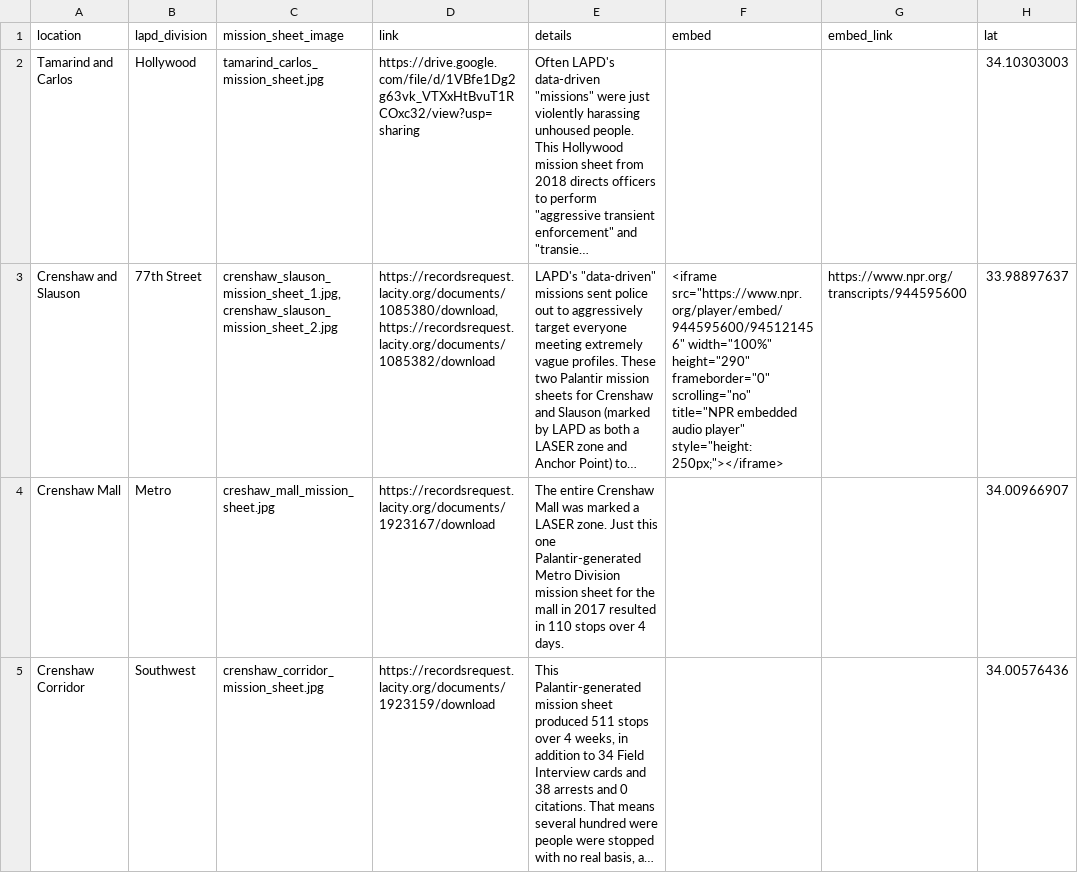
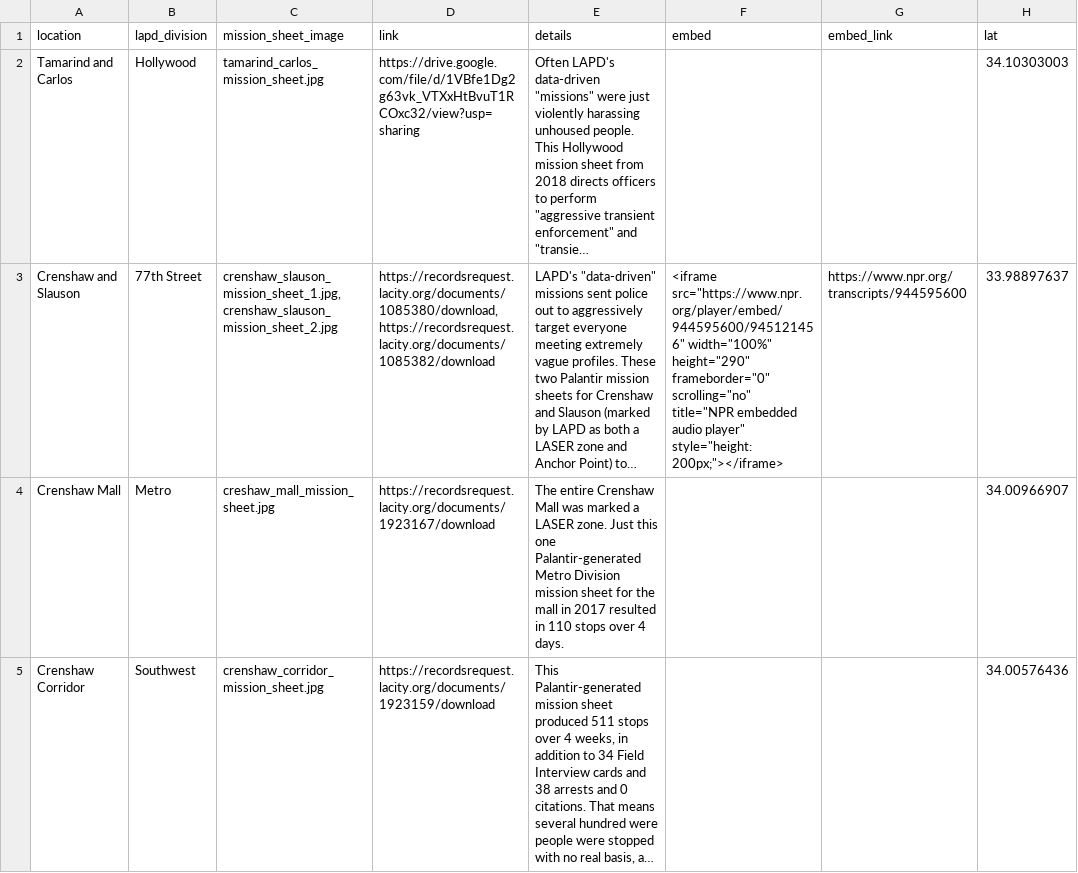
Before and after one commit to communitycoalition/communitycoalition.github.io, a CSV file: map/mission_sheets_data.csv, drawn as a sheet; only a part is shown; long unchanged cells end in …; the diff names each change by its address in the sheet, - before the commit and + after, or states it on an @@ line.

Commit message:
Update mission_sheets_data.csv

```diff
--- a/map/mission_sheets_data.csv
+++ b/map/mission_sheets_data.csv
-F3 (embed): …player" style="height: 250px;"></iframe>
+F3 (embed): …player" style="height: 200px;"></iframe>
```
